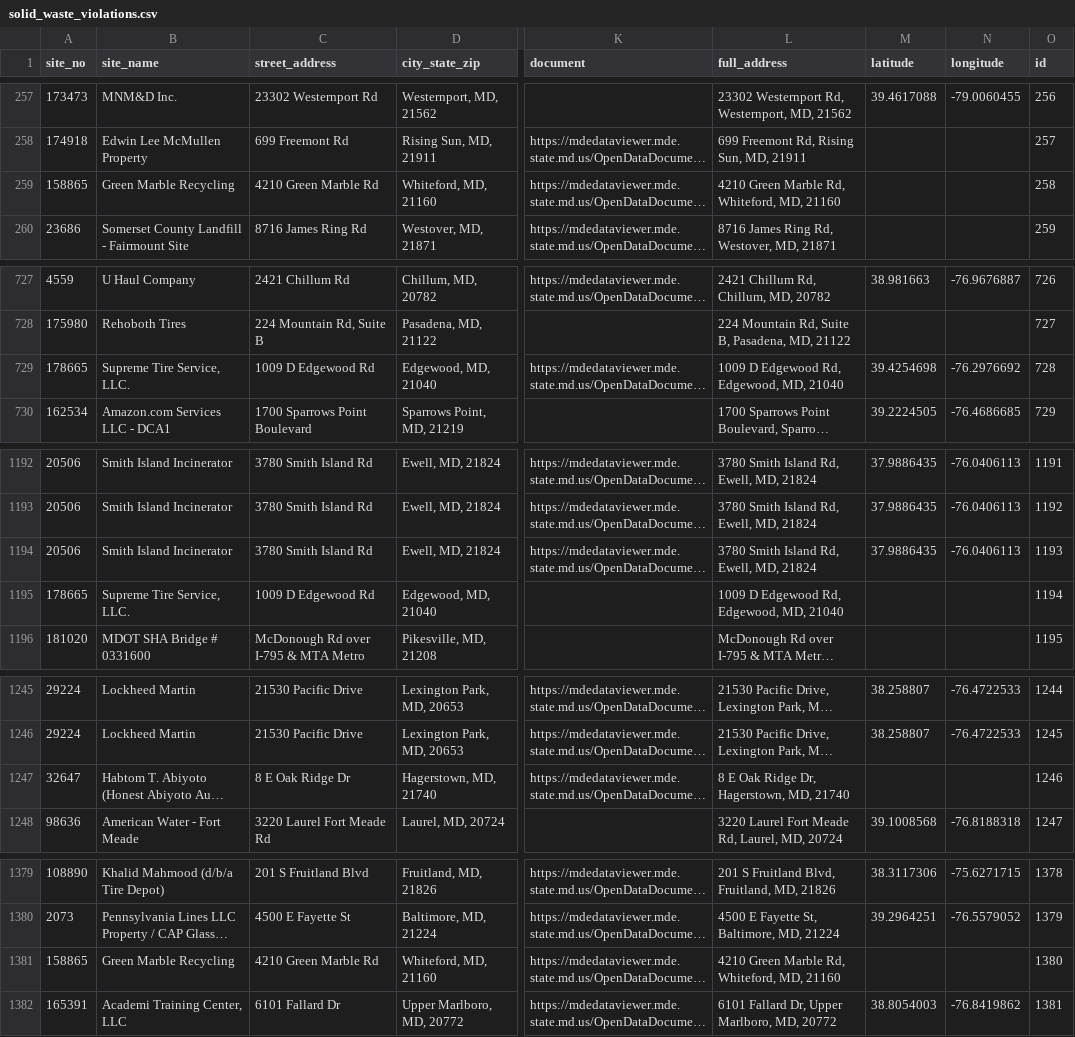
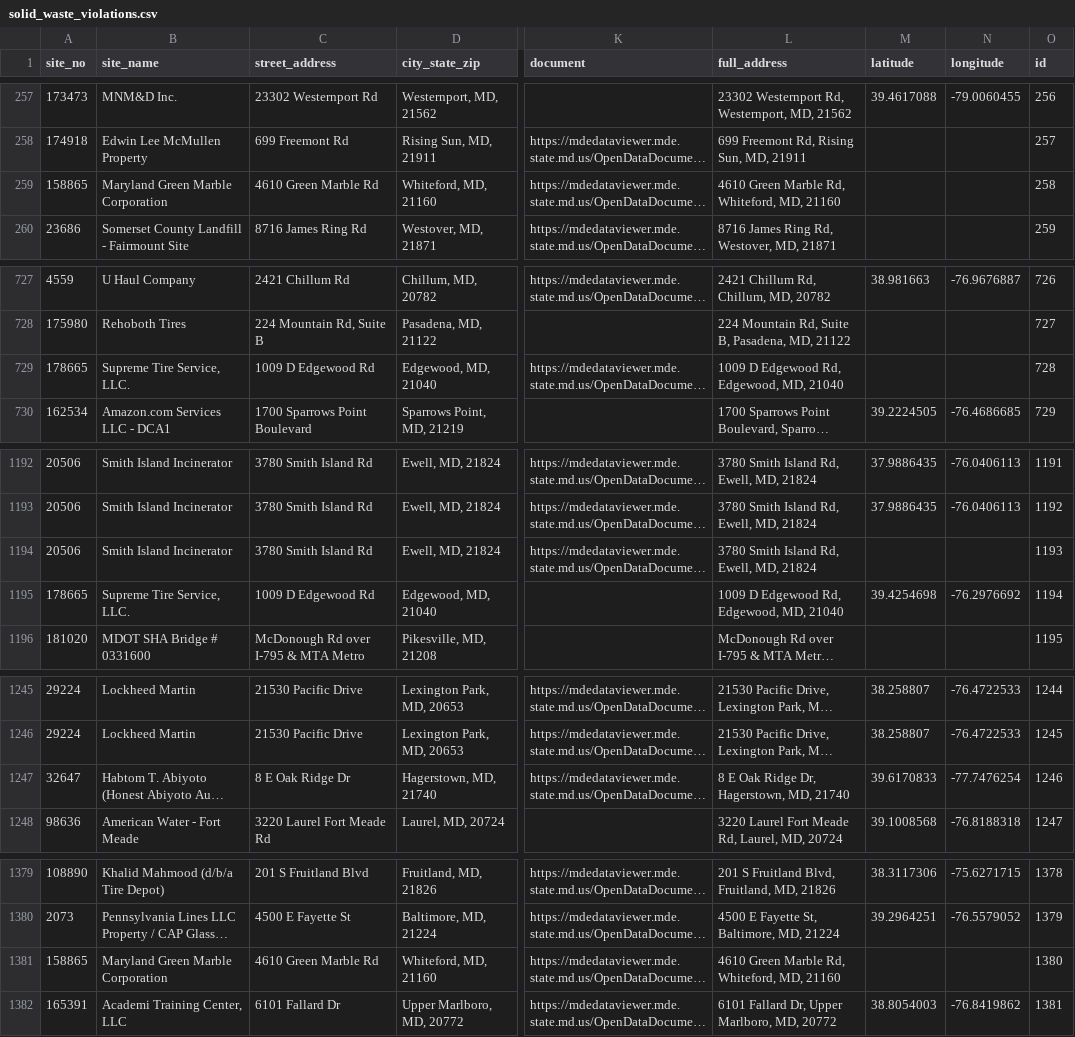
Before and after one commit to amahaja25/solid-waste, a CSV file: static/solid_waste_violations.csv, drawn as a sheet; only a part is shown, gaps mark what is left out; long unchanged cells end in …; the diff covers the shown part only; the diff names each change by its address in the sheet, - before the commit and + after, or states it on an @@ line.

```diff
--- a/static/solid_waste_violations.csv
+++ b/static/solid_waste_violations.csv
-B259 (site_name): Green Marble Recycling
+B259 (site_name): Maryland Green Marble Corporation
-C259 (street_address): 4210 Green Marble Rd
+C259 (street_address): 4610 Green Marble Rd
-L259 (full_address): 4210 Green Marble Rd, Whiteford, MD, 21160
+L259 (full_address): 4610 Green Marble Rd, Whiteford, MD, 21160
-M729 (latitude): 39.4254698
+M729 (latitude): (empty)
-N729 (longitude): -76.2976692
+N729 (longitude): (empty)
-M1194 (latitude): 37.9886435
+M1194 (latitude): (empty)
-N1194 (longitude): -76.0406113
+N1194 (longitude): (empty)
-M1195 (latitude): (empty)
+M1195 (latitude): 39.4254698
-N1195 (longitude): (empty)
+N1195 (longitude): -76.2976692
-M1247 (latitude): (empty)
+M1247 (latitude): 39.6170833
-N1247 (longitude): (empty)
+N1247 (longitude): -77.7476254
-B1381 (site_name): Green Marble Recycling
+B1381 (site_name): Maryland Green Marble Corporation
-C1381 (street_address): 4210 Green Marble Rd
+C1381 (street_address): 4610 Green Marble Rd
-L1381 (full_address): 4210 Green Marble Rd, Whiteford, MD, 21160
+L1381 (full_address): 4610 Green Marble Rd, Whiteford, MD, 21160
```
Also changed, not shown: 2 edited cells elsewhere in this file.
